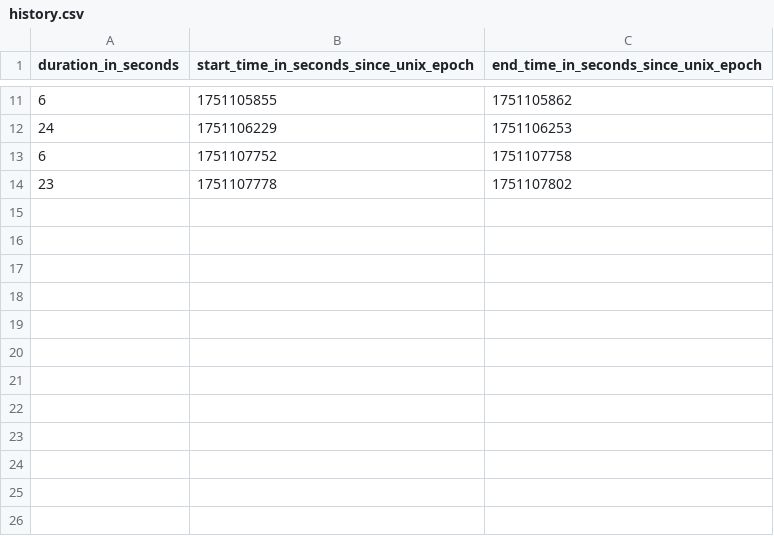
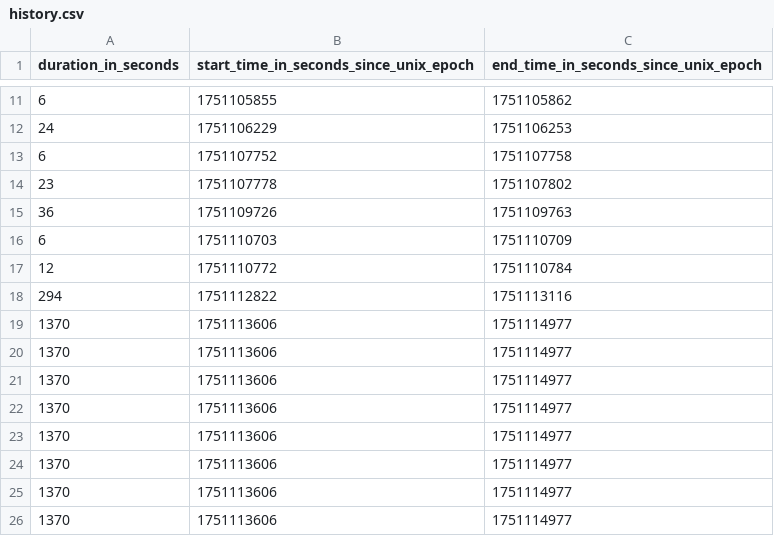
Before and after one commit to FlowForgeTeam/PClarityCore, a CSV file: Sessions_data/C~-Program Files-Google-Chrome-Application-chrome.exe/history.csv, drawn as a sheet; only a part is shown, gaps mark what is left out.

```diff
--- a/Sessions_data/C~-Program Files-Google-Chrome-Application-chrome.exe/history.csv
+++ b/Sessions_data/C~-Program Files-Google-Chrome-Application-chrome.exe/history.csv
@@ -14 +14,13 @@ duration_in_seconds, start_time_in_seconds_since_unix_epoch, end_time_in_seconds
 23, 1751107778, 1751107802
+36, 1751109726, 1751109763
+6, 1751110703, 1751110709
+12, 1751110772, 1751110784
+294, 1751112822, 1751113116
+1370, 1751113606, 1751114977
+1370, 1751113606, 1751114977
+1370, 1751113606, 1751114977
+1370, 1751113606, 1751114977
+1370, 1751113606, 1751114977
+1370, 1751113606, 1751114977
+1370, 1751113606, 1751114977
+1370, 1751113606, 1751114977
```
Also changed, not shown: 9 other files.
